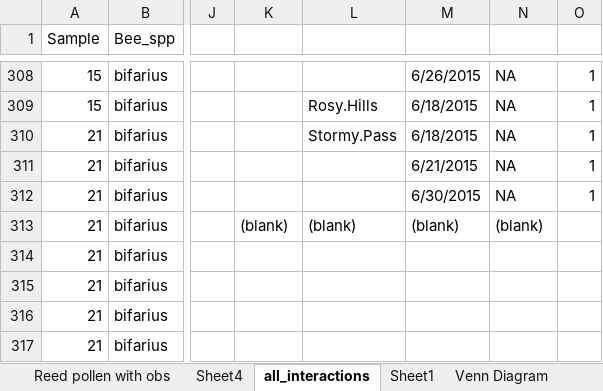
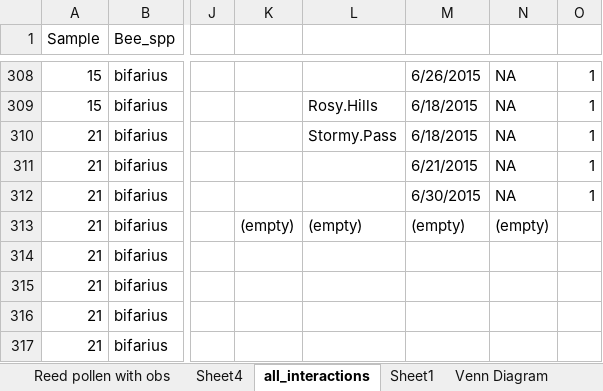
Before and after one commit to sagesteppe/ManuSCript, an Excel workbook: data/JeremieMorphologyPollenAssignment.xlsx, sheet all_interactions, drawn as a sheet; only a part is shown, gaps mark what is left out; values as stored, in another font and other column widths than the file's, no cell formats; the diff names each change by its address in the sheet, - before the commit and + after, or states it on an @@ line.

```diff
--- a/data/JeremieMorphologyPollenAssignment.xlsx (sheet all_interactions)
+++ b/data/JeremieMorphologyPollenAssignment.xlsx (sheet all_interactions)
-K313: (blank)
+K313: (empty)
-L313: (blank)
+L313: (empty)
-M313: (blank)
+M313: (empty)
-N313: (blank)
+N313: (empty)
```
Also changed, not shown: sheet Combined (Mod - Bio), sheet Pivot expanded table, sheet Pivot, sheet Combined (Mod - False ve), sheet Sheet2, sheet Sheet1, 5 more sheets, cell formats, 20 other files.
